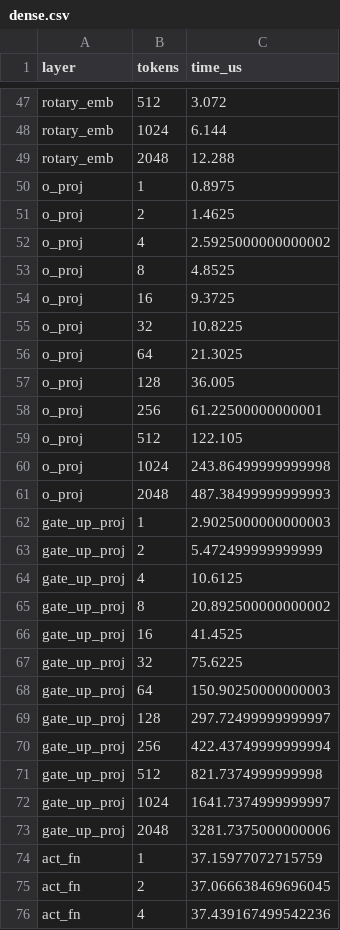
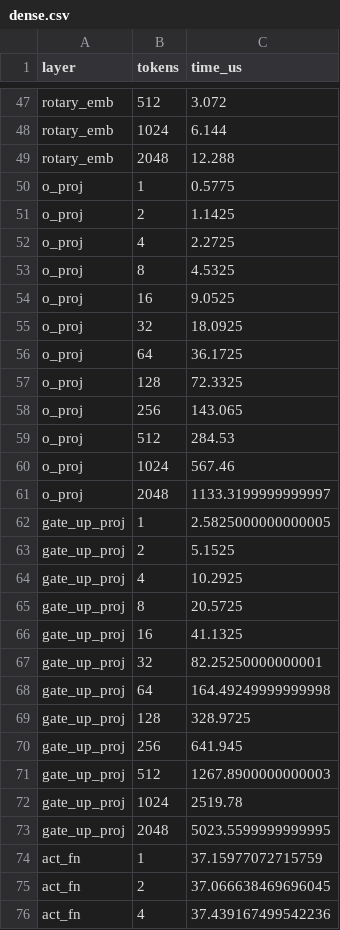
Before and after one commit to SiyuanMa0316/LLMServingSim, a CSV file: profiler/perf/DREAM_1TB_INT8/Qwen/Qwen3-32B/int8/tp1/dense.csv, drawn as a sheet; only a part is shown, gaps mark what is left out; the diff covers the shown part only.

```diff
--- a/profiler/perf/DREAM_1TB_INT8/Qwen/Qwen3-32B/int8/tp1/dense.csv
+++ b/profiler/perf/DREAM_1TB_INT8/Qwen/Qwen3-32B/int8/tp1/dense.csv
@@ -49,26 +49,26 @@ rotary_emb,1024,6.144
 rotary_emb,2048,12.288
-o_proj,1,0.8975
-o_proj,2,1.4625
-o_proj,4,2.5925000000000002
-o_proj,8,4.8525
-o_proj,16,9.3725
-o_proj,32,10.8225
-o_proj,64,21.3025
-o_proj,128,36.005
-o_proj,256,61.22500000000001
-o_proj,512,122.105
-o_proj,1024,243.86499999999998
-o_proj,2048,487.38499999999993
-gate_up_proj,1,2.9025000000000003
-gate_up_proj,2,5.472499999999999
-gate_up_proj,4,10.6125
-gate_up_proj,8,20.892500000000002
-gate_up_proj,16,41.4525
-gate_up_proj,32,75.6225
-gate_up_proj,64,150.90250000000003
-gate_up_proj,128,297.72499999999997
-gate_up_proj,256,422.43749999999994
-gate_up_proj,512,821.7374999999998
-gate_up_proj,1024,1641.7374999999997
-gate_up_proj,2048,3281.7375000000006
+o_proj,1,0.5775
+o_proj,2,1.1425
+o_proj,4,2.2725
+o_proj,8,4.5325
+o_proj,16,9.0525
+o_proj,32,18.0925
+o_proj,64,36.1725
+o_proj,128,72.3325
+o_proj,256,143.065
+o_proj,512,284.53
+o_proj,1024,567.46
+o_proj,2048,1133.3199999999997
+gate_up_proj,1,2.5825000000000005
+gate_up_proj,2,5.1525
+gate_up_proj,4,10.2925
+gate_up_proj,8,20.5725
+gate_up_proj,16,41.1325
+gate_up_proj,32,82.25250000000001
+gate_up_proj,64,164.49249999999998
+gate_up_proj,128,328.9725
+gate_up_proj,256,641.945
+gate_up_proj,512,1267.8900000000003
+gate_up_proj,1024,2519.78
+gate_up_proj,2048,5023.5599999999995
 act_fn,1,37.15977072715759
```
Also changed, not shown: 24 edited cells elsewhere in this file, profiler/perf/DREAM_1TB_INT8/Qwen/Qwen3-32B/int8/tp1/attention.csv, profiler/perf/DREAM_1TB_INT8/Qwen/Qwen3-32B/int8/tp1/per_sequence.csv, 2 other files.
